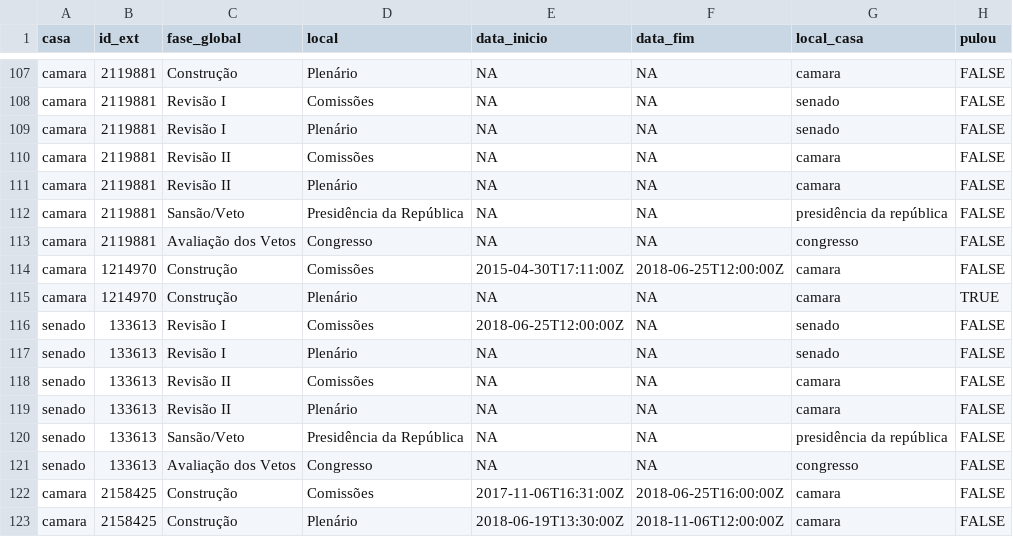
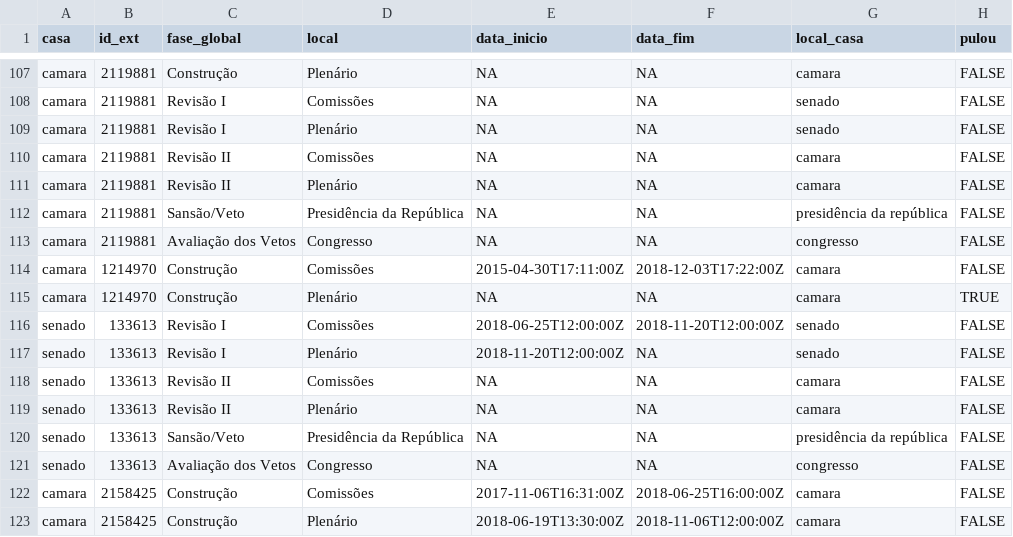
Before and after one commit to parlametria/leggo-backend, a CSV file: data/progressos.csv, drawn as a sheet; only a part is shown, gaps mark what is left out.

```diff
--- a/data/progressos.csv
+++ b/data/progressos.csv
@@ -113,6 +113,6 @@ camara,2119881,Sansão/Veto,Presidência da República,NA,NA,presidência da rep
 camara,2119881,Avaliação dos Vetos,Congresso,NA,NA,congresso,FALSE
-camara,1214970,Construção,Comissões,2015-04-30T17:11:00Z,2018-06-25T12:00:00Z,camara,FALSE
+camara,1214970,Construção,Comissões,2015-04-30T17:11:00Z,2018-12-03T17:22:00Z,camara,FALSE
 camara,1214970,Construção,Plenário,NA,NA,camara,TRUE
-senado,133613,Revisão I,Comissões,2018-06-25T12:00:00Z,NA,senado,FALSE
-senado,133613,Revisão I,Plenário,NA,NA,senado,FALSE
+senado,133613,Revisão I,Comissões,2018-06-25T12:00:00Z,2018-11-20T12:00:00Z,senado,FALSE
+senado,133613,Revisão I,Plenário,2018-11-20T12:00:00Z,NA,senado,FALSE
 senado,133613,Revisão II,Comissões,NA,NA,camara,FALSE
```
Also changed, not shown: data/hists_temperatura.csv, data/proposicoes.csv, 2 other files.
